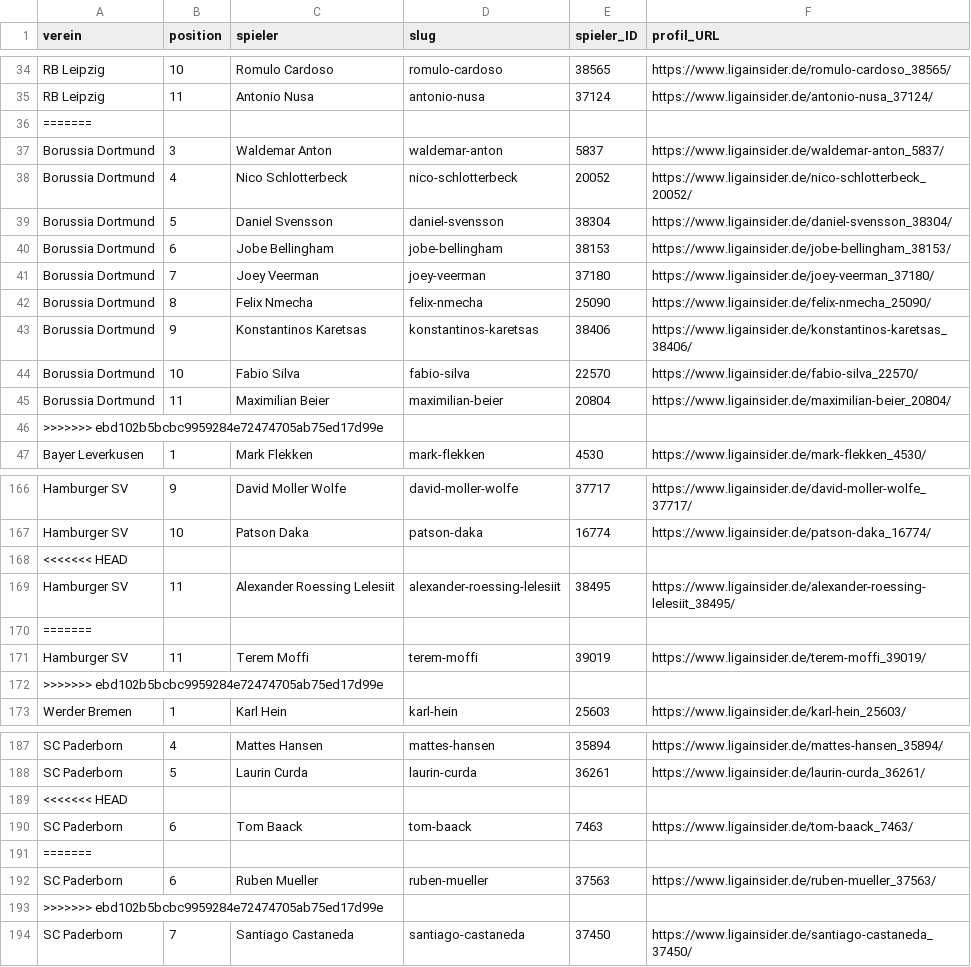
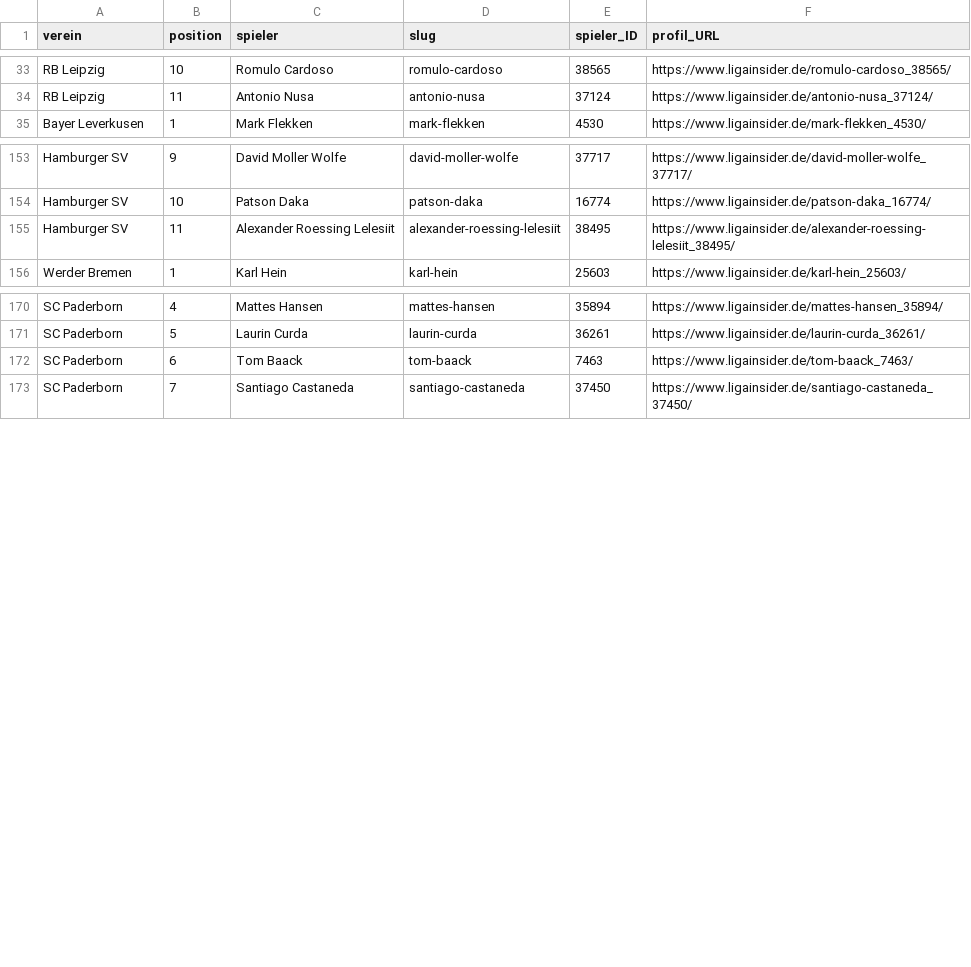
Before and after one commit to robb1302/kickbase-ai, a CSV file: data/matchday/bundesliga_startelf.csv, drawn as a sheet; only a part is shown, gaps mark what is left out; removed rows and columns are numbered as before the commit, all else as after; the diff covers the shown part only; the diff names each change by its address in the sheet, - before the commit and + after, or states it on an @@ line.

```diff
--- a/data/matchday/bundesliga_startelf.csv
+++ b/data/matchday/bundesliga_startelf.csv
-row 36: =======
-row 37: Borussia Dortmund | 3 | Waldemar Anton | waldemar-anton | 5837 | https://www.ligainsider.de/waldemar-anton_5837/
-row 38: Borussia Dortmund | 4 | Nico Schlotterbeck | nico-schlotterbeck | 20052 | https://www.ligainsider.de/nico-schlotterbeck_20052/
-row 39: Borussia Dortmund | 5 | Daniel Svensson | daniel-svensson | 38304 | https://www.ligainsider.de/daniel-svensson_38304/
-row 40: Borussia Dortmund | 6 | Jobe Bellingham | jobe-bellingham | 38153 | https://www.ligainsider.de/jobe-bellingham_38153/
-row 41: Borussia Dortmund | 7 | Joey Veerman | joey-veerman | 37180 | https://www.ligainsider.de/joey-veerman_37180/
-row 42: Borussia Dortmund | 8 | Felix Nmecha | felix-nmecha | 25090 | https://www.ligainsider.de/felix-nmecha_25090/
-row 43: Borussia Dortmund | 9 | Konstantinos Karetsas | konstantinos-karetsas | 38406 | https://www.ligainsider.de/konstantinos-karetsas_38406/
-row 44: Borussia Dortmund | 10 | Fabio Silva | fabio-silva | 22570 | https://www.ligainsider.de/fabio-silva_22570/
-row 45: Borussia Dortmund | 11 | Maximilian Beier | maximilian-beier | 20804 | https://www.ligainsider.de/maximilian-beier_20804/
-row 46: >>>>>>> ebd102b5bcbc9959284e72474705ab75ed17d99e
-row 168: <<<<<<< HEAD
-row 170: =======
-row 171: Hamburger SV | 11 | Terem Moffi | terem-moffi | 39019 | https://www.ligainsider.de/terem-moffi_39019/
-row 172: >>>>>>> ebd102b5bcbc9959284e72474705ab75ed17d99e
-row 189: <<<<<<< HEAD
-row 191: =======
-row 192: SC Paderborn | 6 | Ruben Mueller | ruben-mueller | 37563 | https://www.ligainsider.de/ruben-mueller_37563/
-row 193: >>>>>>> ebd102b5bcbc9959284e72474705ab75ed17d99e
```
Also changed, not shown: 11 added rows, 13 removed rows and 4 edited cells elsewhere in this file, data/matchday/bundesliga_alternativen.csv, data/matchday/ligainsider_status.csv, 2 other files.
